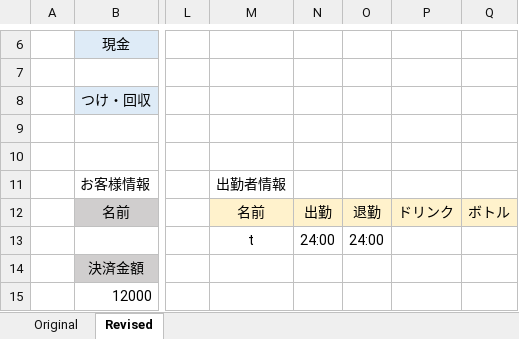
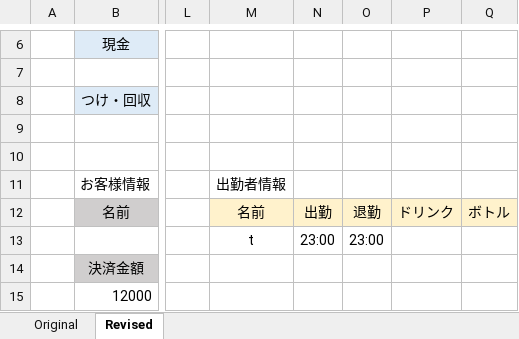
Before and after one commit to anko1020/mysite2, an Excel workbook: excel_sheets/QB Daily Report.xlsx, sheet Revised, drawn as a sheet; only a part is shown, gaps mark what is left out; values as stored, in another font and other column widths than the file's, no borders; the diff names each change by its address in the sheet, - before the commit and + after, or states it on an @@ line.

```diff
--- a/excel_sheets/QB Daily Report.xlsx (sheet Revised)
+++ b/excel_sheets/QB Daily Report.xlsx (sheet Revised)
-N13: 24:00
+N13: 23:00
-O13: 24:00
+O13: 23:00
```
Also changed, not shown: excel_sheets/wageTime_sheets 2023/template.xlsx, 21 other files.
